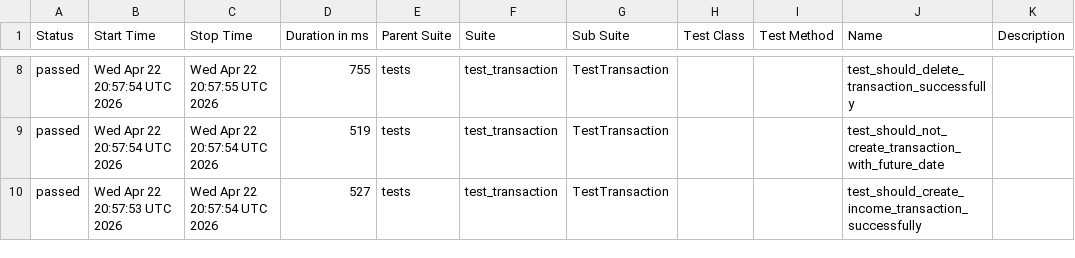
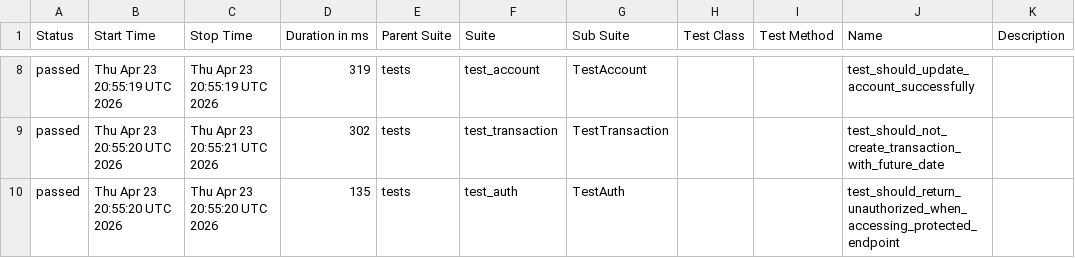
Before and after one commit to JosinaldoGJunior/python-automation-api-test, a CSV file: data/suites.csv, drawn as a sheet; only a part is shown, gaps mark what is left out; the diff covers the shown part only.

```diff
--- a/data/suites.csv
+++ b/data/suites.csv
@@ -8,3 +8,3 @@
-"passed","Wed Apr 22 20:57:54 UTC 2026","Wed Apr 22 20:57:55 UTC 2026","755","tests","test_transaction","TestTransaction","","","test_should_delete_transaction_successfully",""
-"passed","Wed Apr 22 20:57:54 UTC 2026","Wed Apr 22 20:57:54 UTC 2026","519","tests","test_transaction","TestTransaction","","","test_should_not_create_transaction_with_future_date",""
-"passed","Wed Apr 22 20:57:53 UTC 2026","Wed Apr 22 20:57:54 UTC 2026","527","tests","test_transaction","TestTransaction","","","test_should_create_income_transaction_successfully",""
+"passed","Thu Apr 23 20:55:19 UTC 2026","Thu Apr 23 20:55:19 UTC 2026","319","tests","test_account","TestAccount","","","test_should_update_account_successfully",""
+"passed","Thu Apr 23 20:55:20 UTC 2026","Thu Apr 23 20:55:21 UTC 2026","302","tests","test_transaction","TestTransaction","","","test_should_not_create_transaction_with_future_date",""
+"passed","Thu Apr 23 20:55:20 UTC 2026","Thu Apr 23 20:55:20 UTC 2026","135","tests","test_auth","TestAuth","","","test_should_return_unauthorized_when_accessing_protected_endpoint",""
```
Also changed, not shown: 27 edited cells elsewhere in this file, 32 other files.
